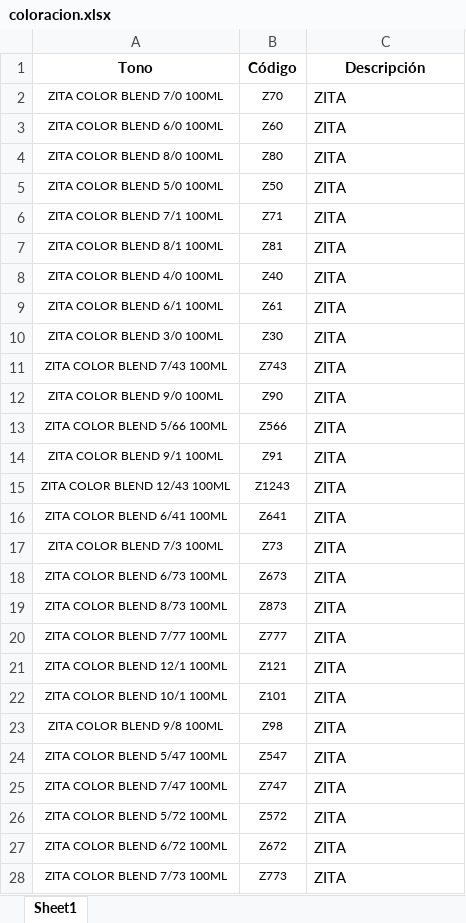
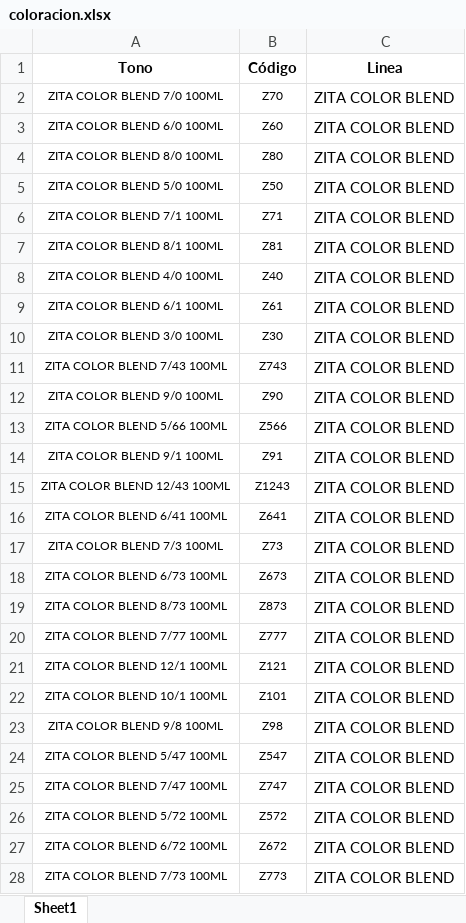
Before and after one commit to pedidosonline2525-prog/arimexonline, an Excel workbook: zita/coloracion.xlsx, sheet Sheet1, drawn as a sheet; only a part is shown; values as stored, in another font and other column widths than the file's, no borders; conditional formats not drawn; the diff covers the shown part only; the diff names each change by its address in the sheet, - before the commit and + after, or states it on an @@ line.

```diff
--- a/zita/coloracion.xlsx (sheet Sheet1)
+++ b/zita/coloracion.xlsx (sheet Sheet1)
-C1: Descripción
+C1: Linea
-C2:C28 (Linea): ZITA
+C2:C28 (Linea): ZITA COLOR BLEND
```
Also changed, not shown: 23 edited cells elsewhere in this sheet, farmavita/coloracion.xlsx, sow/coloracion.xlsx.
